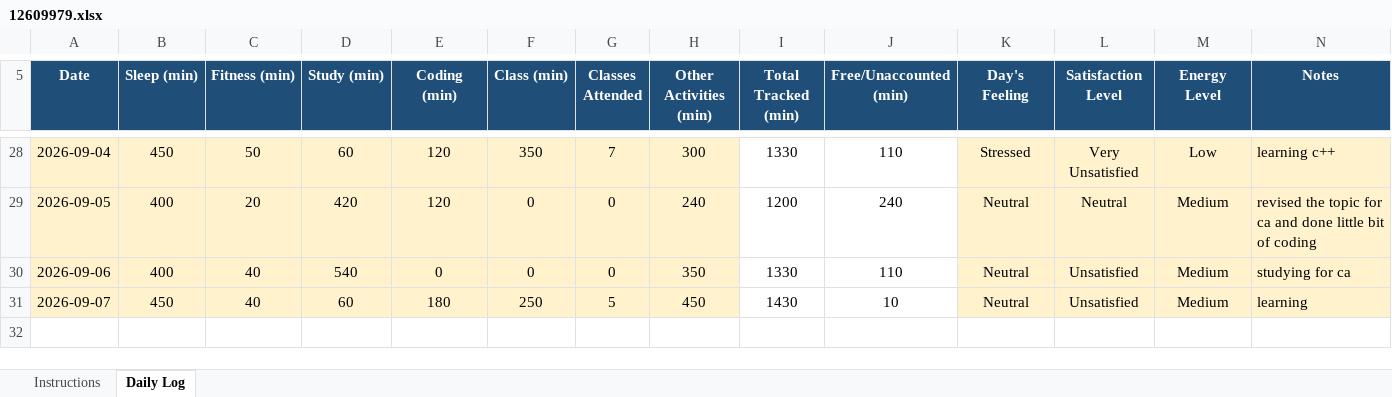
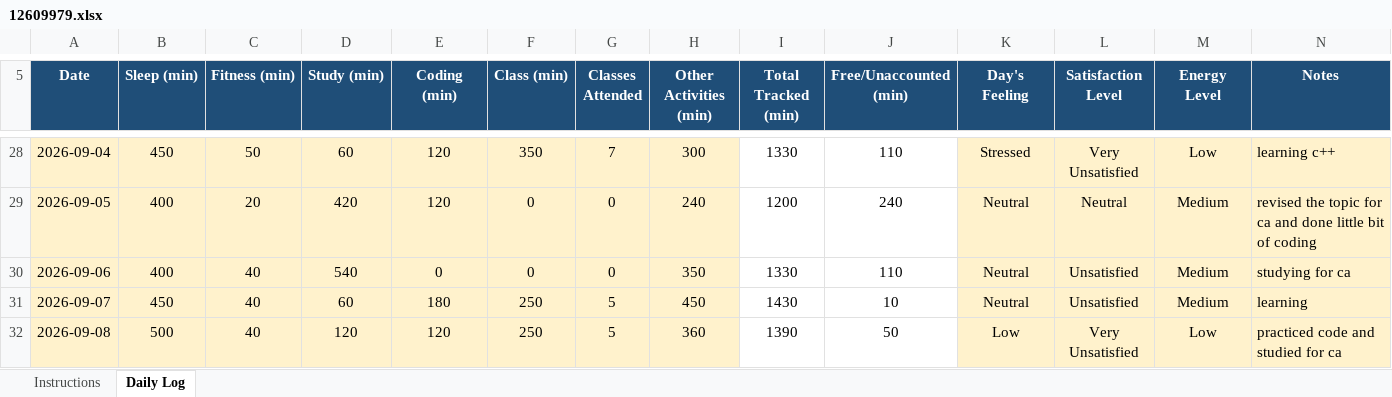
Before and after one commit to Prakriti998/CAP776, an Excel workbook: 12609979.xlsx, sheet Daily Log, drawn as a sheet; only a part is shown, gaps mark what is left out; values as stored, in another font and other column widths than the file's, no borders; conditional formats not drawn; the diff names each change by its address in the sheet, - before the commit and + after, or states it on an @@ line.

Commit message:
Add files via upload

```diff
--- a/12609979.xlsx (sheet Daily Log)
+++ b/12609979.xlsx (sheet Daily Log)
+row 32: 2026-09-08 | 500 | 40 | 120 | 120 | 250 | 5 | 360 | 1390 | 50 | Low | Very Unsatisfied | Low | practiced code and studied for ca
```
